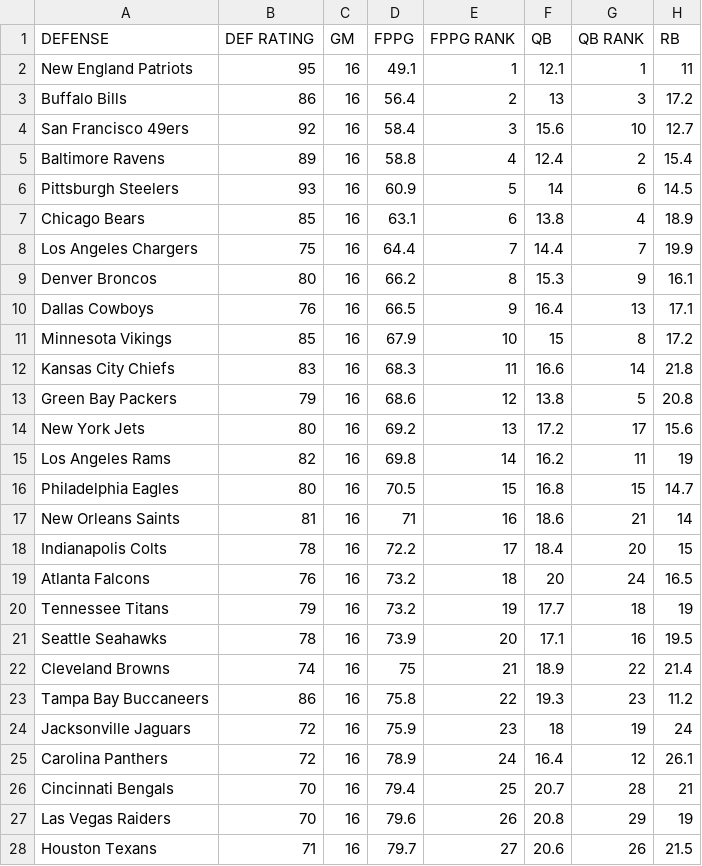
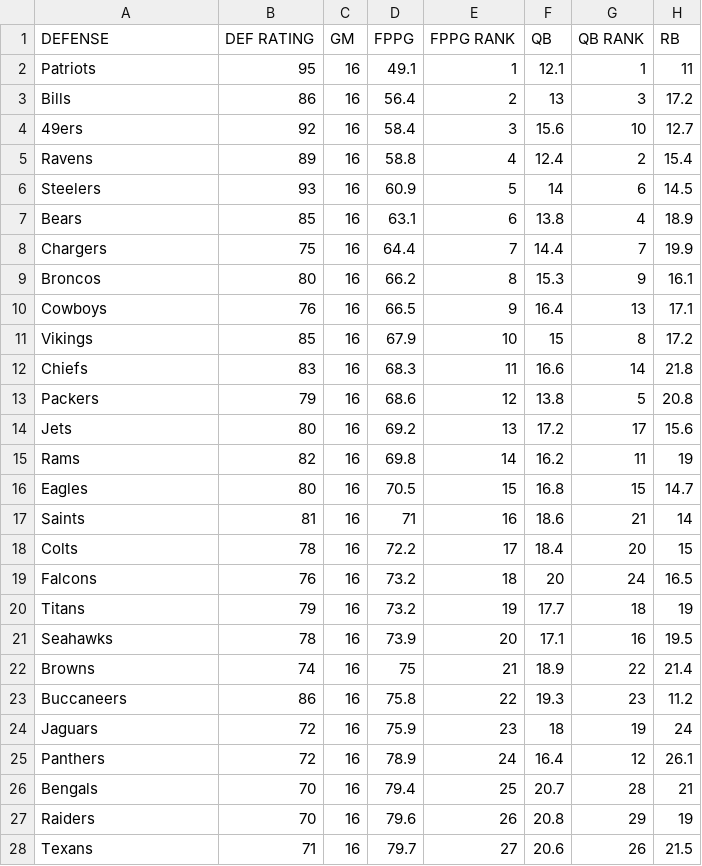
Before and after one commit to sohankancherla/nfl-qb-fantasy-prediction, a CSV file: data/defense/2019.csv, drawn as a sheet; only a part is shown; the diff covers the shown part only; the diff names each change by its address in the sheet, - before the commit and + after, or states it on an @@ line.

```diff
--- a/data/defense/2019.csv
+++ b/data/defense/2019.csv
-A2 (DEFENSE): New England Patriots
+A2 (DEFENSE): Patriots
-A3 (DEFENSE): Buffalo Bills
+A3 (DEFENSE): Bills
-A4 (DEFENSE): San Francisco 49ers
+A4 (DEFENSE): 49ers
-A5 (DEFENSE): Baltimore Ravens
+A5 (DEFENSE): Ravens
-A6 (DEFENSE): Pittsburgh Steelers
+A6 (DEFENSE): Steelers
-A7 (DEFENSE): Chicago Bears
+A7 (DEFENSE): Bears
-A8 (DEFENSE): Los Angeles Chargers
+A8 (DEFENSE): Chargers
-A9 (DEFENSE): Denver Broncos
+A9 (DEFENSE): Broncos
-A10 (DEFENSE): Dallas Cowboys
+A10 (DEFENSE): Cowboys
-A11 (DEFENSE): Minnesota Vikings
+A11 (DEFENSE): Vikings
-A12 (DEFENSE): Kansas City Chiefs
+A12 (DEFENSE): Chiefs
-A13 (DEFENSE): Green Bay Packers
+A13 (DEFENSE): Packers
-A14 (DEFENSE): New York Jets
+A14 (DEFENSE): Jets
-A15 (DEFENSE): Los Angeles Rams
+A15 (DEFENSE): Rams
-A16 (DEFENSE): Philadelphia Eagles
+A16 (DEFENSE): Eagles
-A17 (DEFENSE): New Orleans Saints
+A17 (DEFENSE): Saints
-A18 (DEFENSE): Indianapolis Colts
+A18 (DEFENSE): Colts
-A19 (DEFENSE): Atlanta Falcons
+A19 (DEFENSE): Falcons
-A20 (DEFENSE): Tennessee Titans
+A20 (DEFENSE): Titans
-A21 (DEFENSE): Seattle Seahawks
+A21 (DEFENSE): Seahawks
-A22 (DEFENSE): Cleveland Browns
+A22 (DEFENSE): Browns
-A23 (DEFENSE): Tampa Bay Buccaneers
+A23 (DEFENSE): Buccaneers
-A24 (DEFENSE): Jacksonville Jaguars
+A24 (DEFENSE): Jaguars
-A25 (DEFENSE): Carolina Panthers
+A25 (DEFENSE): Panthers
-A26 (DEFENSE): Cincinnati Bengals
+A26 (DEFENSE): Bengals
-A27 (DEFENSE): Las Vegas Raiders
+A27 (DEFENSE): Raiders
-A28 (DEFENSE): Houston Texans
+A28 (DEFENSE): Texans
```
Also changed, not shown: 5 edited cells elsewhere in this file, data/defense/2017.csv, data/defense/2018.csv, 18 other files.
